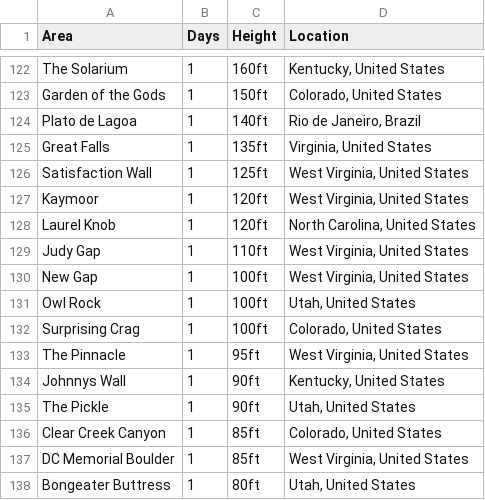
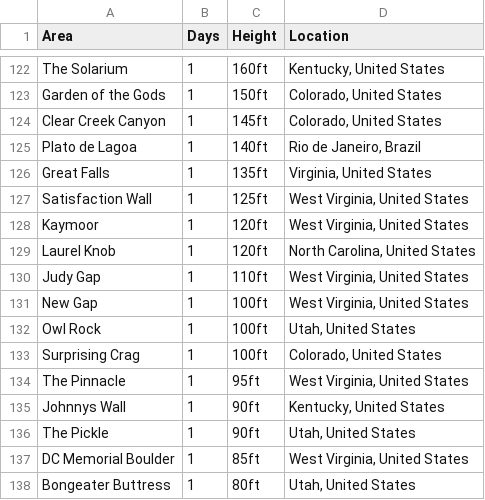
Before and after one commit to achiquit/websitejazzhands, a CSV file: climbing/data/top-areas.csv, drawn as a sheet; only a part is shown, gaps mark what is left out; removed rows and columns are numbered as before the commit, all else as after; the diff names each change by its address in the sheet, - before the commit and + after, or states it on an @@ line.

```diff
--- a/climbing/data/top-areas.csv
+++ b/climbing/data/top-areas.csv
+row 124: Clear Creek Canyon | 1 | 145ft | Colorado, United States
-row 136: Clear Creek Canyon | 1 | 85ft | Colorado, United States
```
Also changed, not shown: climbing/data/all-ticks.csv, climbing/data/all-time-stats.csv, 13 other files.
